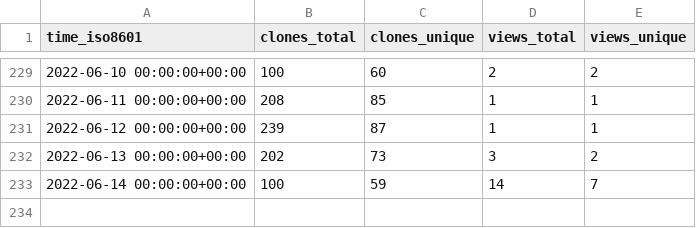
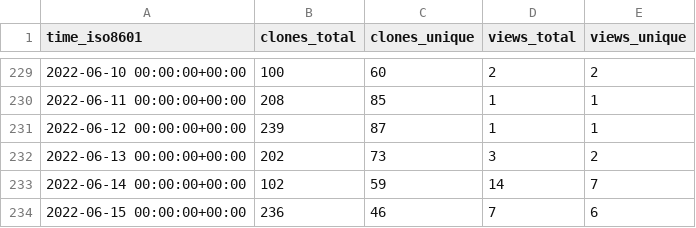
Before and after one commit to go-gorm/stats, a CSV file: go-gorm/hints/ghrs-data/views_clones_aggregate.csv, drawn as a sheet; only a part is shown, gaps mark what is left out.

```diff
--- a/go-gorm/hints/ghrs-data/views_clones_aggregate.csv
+++ b/go-gorm/hints/ghrs-data/views_clones_aggregate.csv
@@ -232,2 +232,3 @@ time_iso8601,clones_total,clones_unique,views_total,views_unique
 2022-06-13 00:00:00+00:00,202,73,3,2
-2022-06-14 00:00:00+00:00,100,59,14,7
+2022-06-14 00:00:00+00:00,102,59,14,7
+2022-06-15 00:00:00+00:00,236,46,7,6
```
Also changed, not shown: 1 other file.
